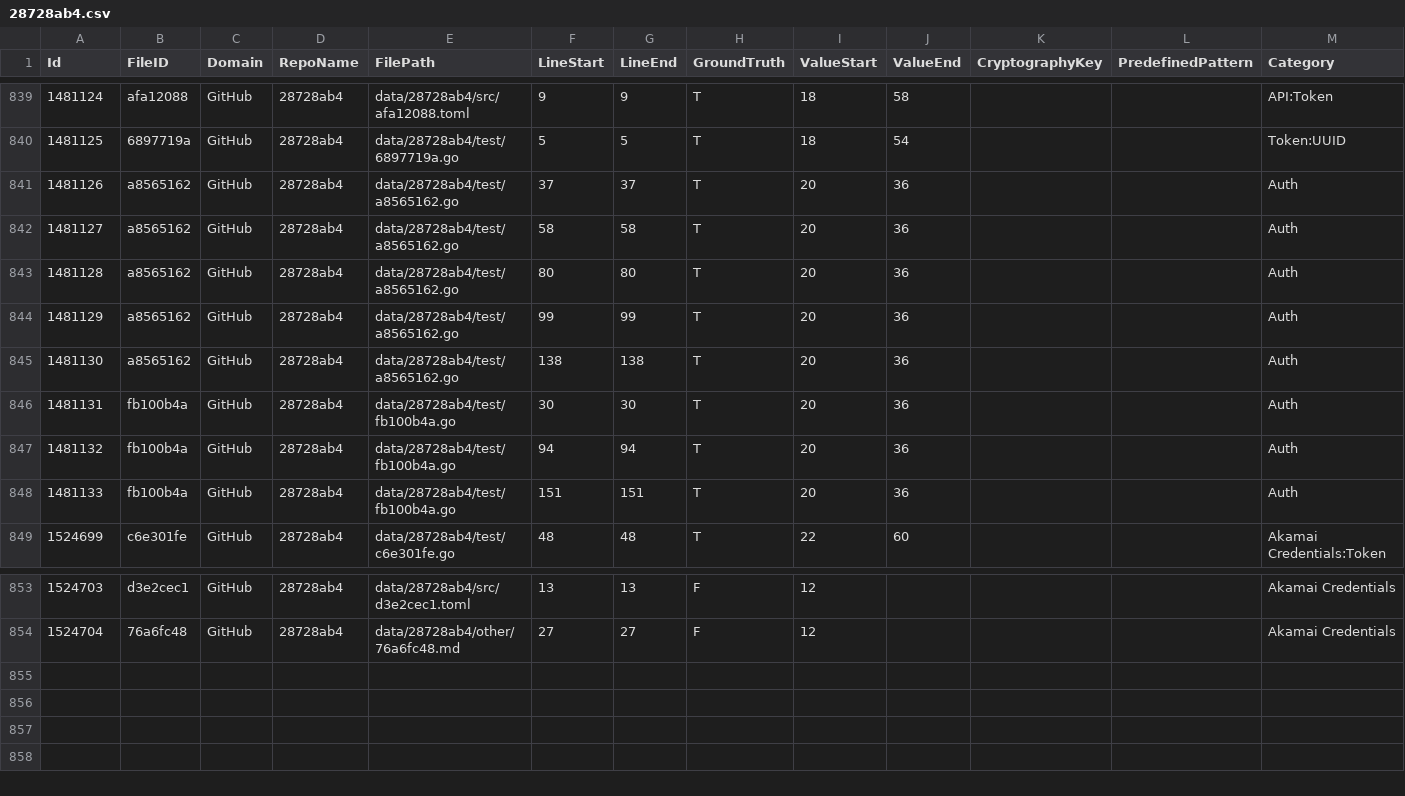
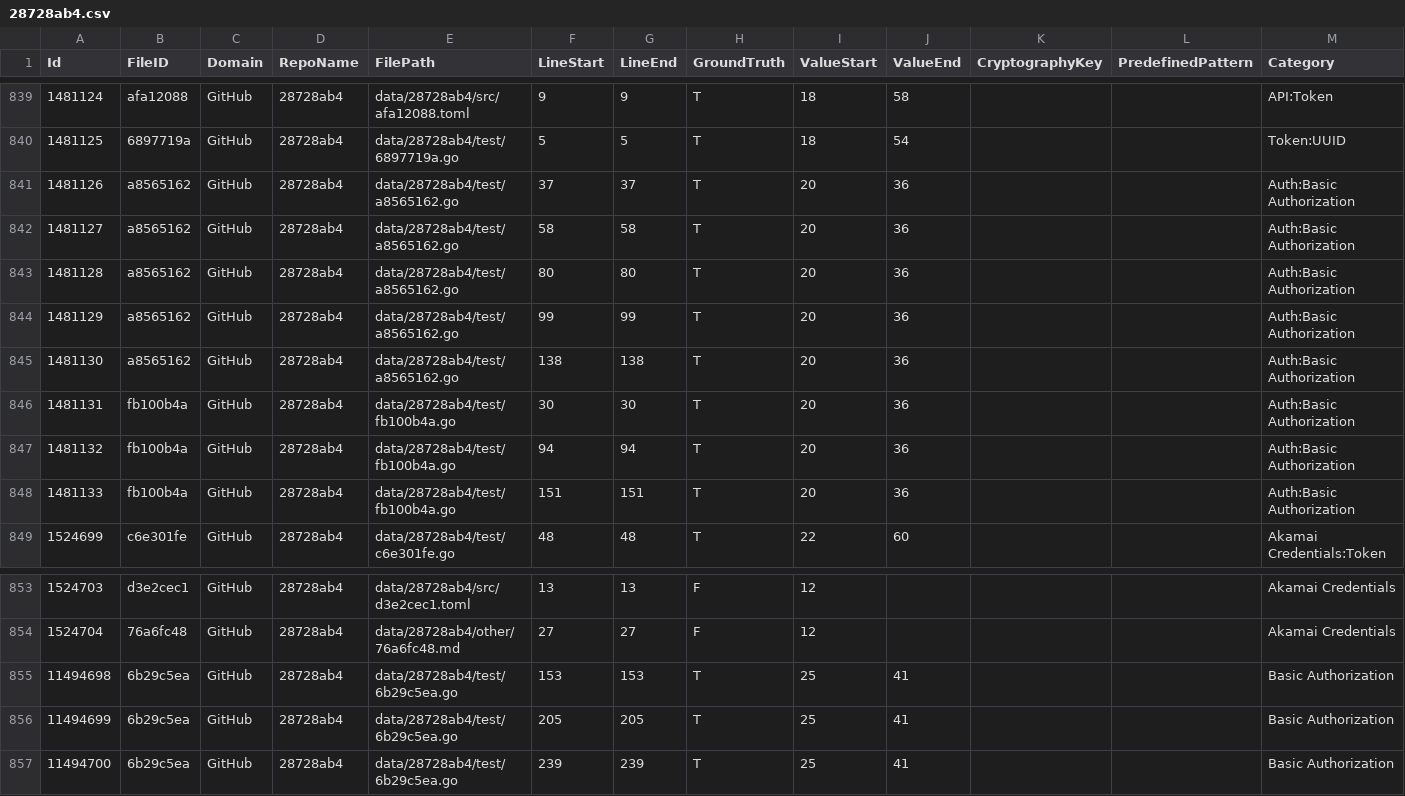
Before and after one commit to Samsung/CredData, a CSV file: meta/28728ab4.csv, drawn as a sheet; only a part is shown, gaps mark what is left out.

```diff
--- a/meta/28728ab4.csv
+++ b/meta/28728ab4.csv
@@ -840,10 +840,10 @@ Id,FileID,Domain,RepoName,FilePath,LineStart,LineEnd,GroundTruth,ValueStart,Valu
 1481125,6897719a,GitHub,28728ab4,data/28728ab4/test/6897719a.go,5,5,T,18,54,,,Token:UUID
-1481126,a8565162,GitHub,28728ab4,data/28728ab4/test/a8565162.go,37,37,T,20,36,,,Auth
-1481127,a8565162,GitHub,28728ab4,data/28728ab4/test/a8565162.go,58,58,T,20,36,,,Auth
-1481128,a8565162,GitHub,28728ab4,data/28728ab4/test/a8565162.go,80,80,T,20,36,,,Auth
-1481129,a8565162,GitHub,28728ab4,data/28728ab4/test/a8565162.go,99,99,T,20,36,,,Auth
-1481130,a8565162,GitHub,28728ab4,data/28728ab4/test/a8565162.go,138,138,T,20,36,,,Auth
-1481131,fb100b4a,GitHub,28728ab4,data/28728ab4/test/fb100b4a.go,30,30,T,20,36,,,Auth
-1481132,fb100b4a,GitHub,28728ab4,data/28728ab4/test/fb100b4a.go,94,94,T,20,36,,,Auth
-1481133,fb100b4a,GitHub,28728ab4,data/28728ab4/test/fb100b4a.go,151,151,T,20,36,,,Auth
+1481126,a8565162,GitHub,28728ab4,data/28728ab4/test/a8565162.go,37,37,T,20,36,,,Auth:Basic Authorization
+1481127,a8565162,GitHub,28728ab4,data/28728ab4/test/a8565162.go,58,58,T,20,36,,,Auth:Basic Authorization
+1481128,a8565162,GitHub,28728ab4,data/28728ab4/test/a8565162.go,80,80,T,20,36,,,Auth:Basic Authorization
+1481129,a8565162,GitHub,28728ab4,data/28728ab4/test/a8565162.go,99,99,T,20,36,,,Auth:Basic Authorization
+1481130,a8565162,GitHub,28728ab4,data/28728ab4/test/a8565162.go,138,138,T,20,36,,,Auth:Basic Authorization
+1481131,fb100b4a,GitHub,28728ab4,data/28728ab4/test/fb100b4a.go,30,30,T,20,36,,,Auth:Basic Authorization
+1481132,fb100b4a,GitHub,28728ab4,data/28728ab4/test/fb100b4a.go,94,94,T,20,36,,,Auth:Basic Authorization
+1481133,fb100b4a,GitHub,28728ab4,data/28728ab4/test/fb100b4a.go,151,151,T,20,36,,,Auth:Basic Authorization
 1524699,c6e301fe,GitHub,28728ab4,data/28728ab4/test/c6e301fe.go,48,48,T,22,60,,,Akamai Credentials:Token
@@ -854 +854,4 @@ Id,FileID,Domain,RepoName,FilePath,LineStart,LineEnd,GroundTruth,ValueStart,Valu
 1524704,76a6fc48,GitHub,28728ab4,data/28728ab4/other/76a6fc48.md,27,27,F,12,,,,Akamai Credentials
+11494698,6b29c5ea,GitHub,28728ab4,data/28728ab4/test/6b29c5ea.go,153,153,T,25,41,,,Basic Authorization
+11494699,6b29c5ea,GitHub,28728ab4,data/28728ab4/test/6b29c5ea.go,205,205,T,25,41,,,Basic Authorization
+11494700,6b29c5ea,GitHub,28728ab4,data/28728ab4/test/6b29c5ea.go,239,239,T,25,41,,,Basic Authorization
```
Also changed, not shown: meta/54f6f35d.csv, meta/8cda00f3.csv, 31 other files.
